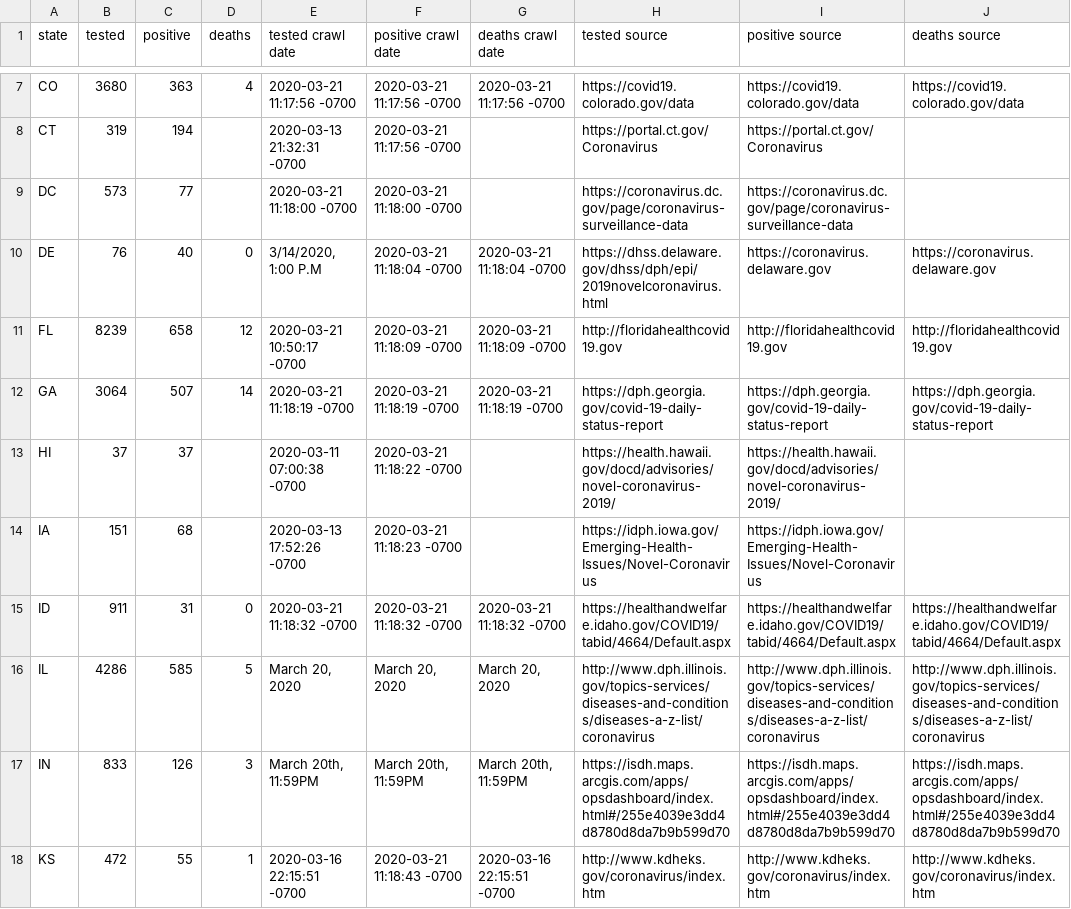
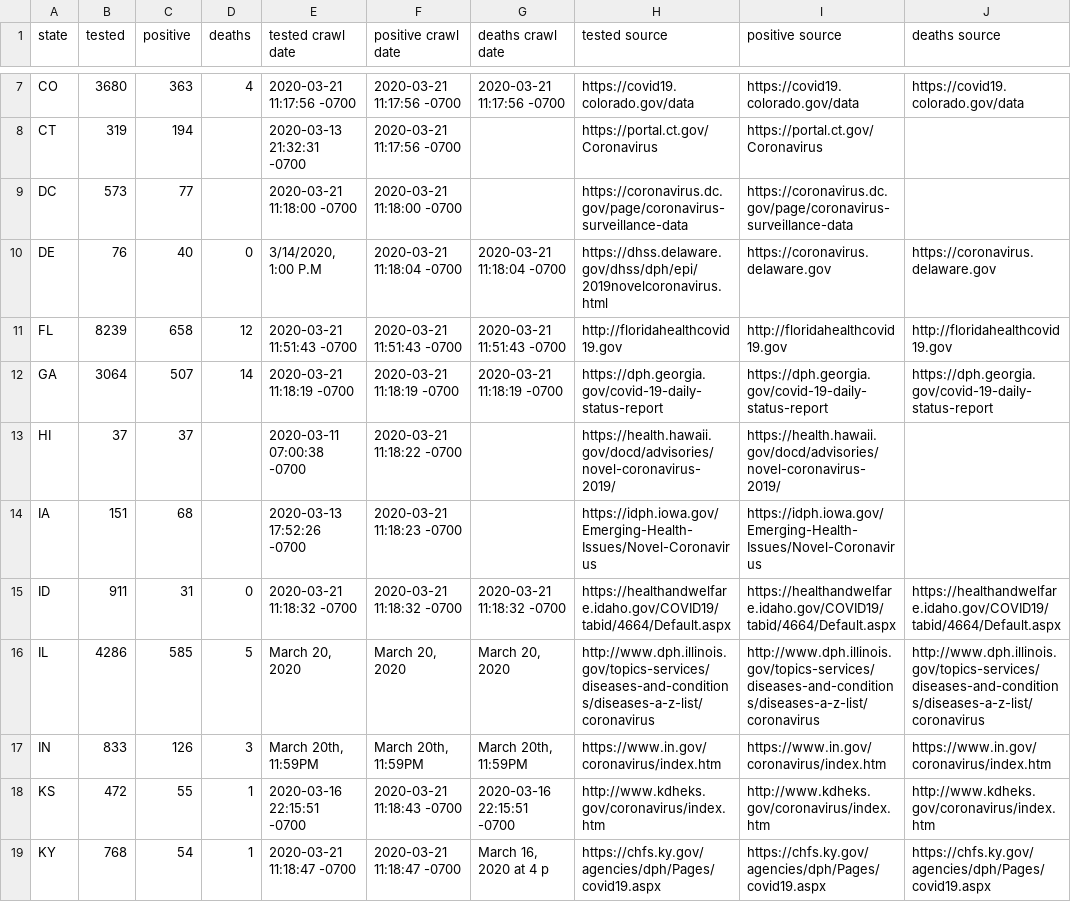
Before and after one commit to timmywheels/crawl-and-parse, a CSV file: all.csv, drawn as a sheet; only a part is shown, gaps mark what is left out; the shorter side is filled out with more unchanged rows.

```diff
--- a/all.csv
+++ b/all.csv
@@ -10,3 +10,3 @@ DC	573	77		2020-03-21 11:18:00 -0700	2020-03-21 11:18:00 -0700		https://coronavi
 DE	76	40	0	3/14/2020, 1:00 P.M	2020-03-21 11:18:04 -0700	2020-03-21 11:18:04 -0700	https://dhss.delaware.gov/dhss/dph/epi/2019novelcoronavirus.html	https://coronavirus.delaware.gov	https://coronavirus.delaware.gov
-FL	8239	658	12	2020-03-21 10:50:17 -0700	2020-03-21 11:18:09 -0700	2020-03-21 11:18:09 -0700	http://floridahealthcovid19.gov	http://floridahealthcovid19.gov	http://floridahealthcovid19.gov
+FL	8239	658	12	2020-03-21 11:51:43 -0700	2020-03-21 11:51:43 -0700	2020-03-21 11:51:43 -0700	http://floridahealthcovid19.gov	http://floridahealthcovid19.gov	http://floridahealthcovid19.gov
 GA	3064	507	14	2020-03-21 11:18:19 -0700	2020-03-21 11:18:19 -0700	2020-03-21 11:18:19 -0700	https://dph.georgia.gov/covid-19-daily-status-report	https://dph.georgia.gov/covid-19-daily-status-report	https://dph.georgia.gov/covid-19-daily-status-report
@@ -16,3 +16,3 @@ ID	911	31	0	2020-03-21 11:18:32 -0700	2020-03-21 11:18:32 -0700	2020-03-21 11:18
 IL	4286	585	5	March 20, 2020	March 20, 2020	March 20, 2020	http://www.dph.illinois.gov/topics-services/diseases-and-conditions/diseases-a-z-list/coronavirus	http://www.dph.illinois.gov/topics-services/diseases-and-conditions/diseases-a-z-list/coronavirus	http://www.dph.illinois.gov/topics-services/diseases-and-conditions/diseases-a-z-list/coronavirus
-IN	833	126	3	March 20th, 11:59PM	March 20th, 11:59PM	March 20th, 11:59PM	https://isdh.maps.arcgis.com/apps/opsdashboard/index.html#/255e4039e3dd4d8780d8da7b9b599d70	https://isdh.maps.arcgis.com/apps/opsdashboard/index.html#/255e4039e3dd4d8780d8da7b9b599d70	https://isdh.maps.arcgis.com/apps/opsdashboard/index.html#/255e4039e3dd4d8780d8da7b9b599d70
+IN	833	126	3	March 20th, 11:59PM	March 20th, 11:59PM	March 20th, 11:59PM	https://www.in.gov/coronavirus/index.htm	https://www.in.gov/coronavirus/index.htm	https://www.in.gov/coronavirus/index.htm
 KS	472	55	1	2020-03-16 22:15:51 -0700	2020-03-21 11:18:43 -0700	2020-03-16 22:15:51 -0700	http://www.kdheks.gov/coronavirus/index.htm	http://www.kdheks.gov/coronavirus/index.htm	http://www.kdheks.gov/coronavirus/index.htm
```
Also changed, not shown: states.csv, 1 other file.
